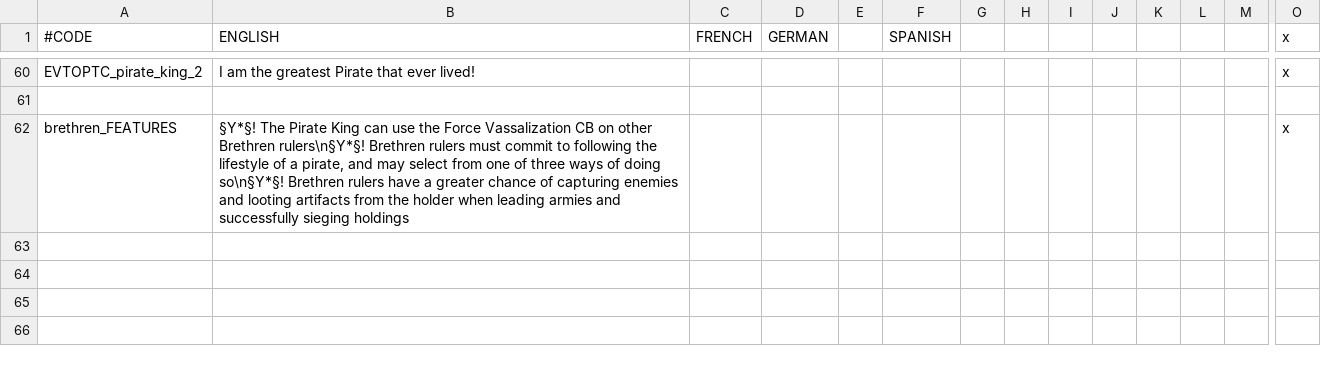
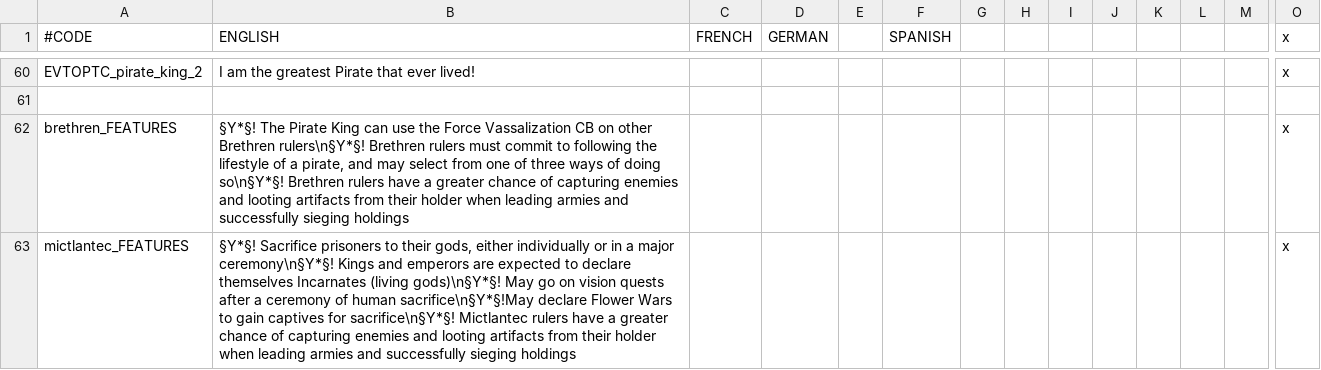
Before and after one commit to Yard1/After-the-End-Wild-Wasteland, a CSV file: localisation/0000_ateww_pirates.csv, drawn as a sheet; only a part is shown, gaps mark what is left out; rows hold the shown columns only; the diff names each change by its address in the sheet, - before the commit and + after, or states it on an @@ line.

```diff
--- a/localisation/0000_ateww_pirates.csv
+++ b/localisation/0000_ateww_pirates.csv
-B62 (ENGLISH): …artifacts from the holder when…
+B62 (ENGLISH): …artifacts from their holder when…
+row 63: mictlantec_FEATURES | §Y*§! Sacrifice prisoners to their gods, either individually or in a major ceremony\n§Y*§! Kings and emperors are expected to declare themselves Incarnates (living gods)\n§Y*§! May go on vision quests after a ceremony of human sacrifice\n§Y*§!May declare Flower Wars to gain captives for sacrifice\n§Y*§! Mictlantec rulers have a greater chance of capturing enemies and looting artifacts from their holder when leading armies and successfully sieging holdings |  |  |  |  |  |  |  |  |  |  |  | x
```
Also changed, not shown: localisation/0000_ateww_misc.csv.
